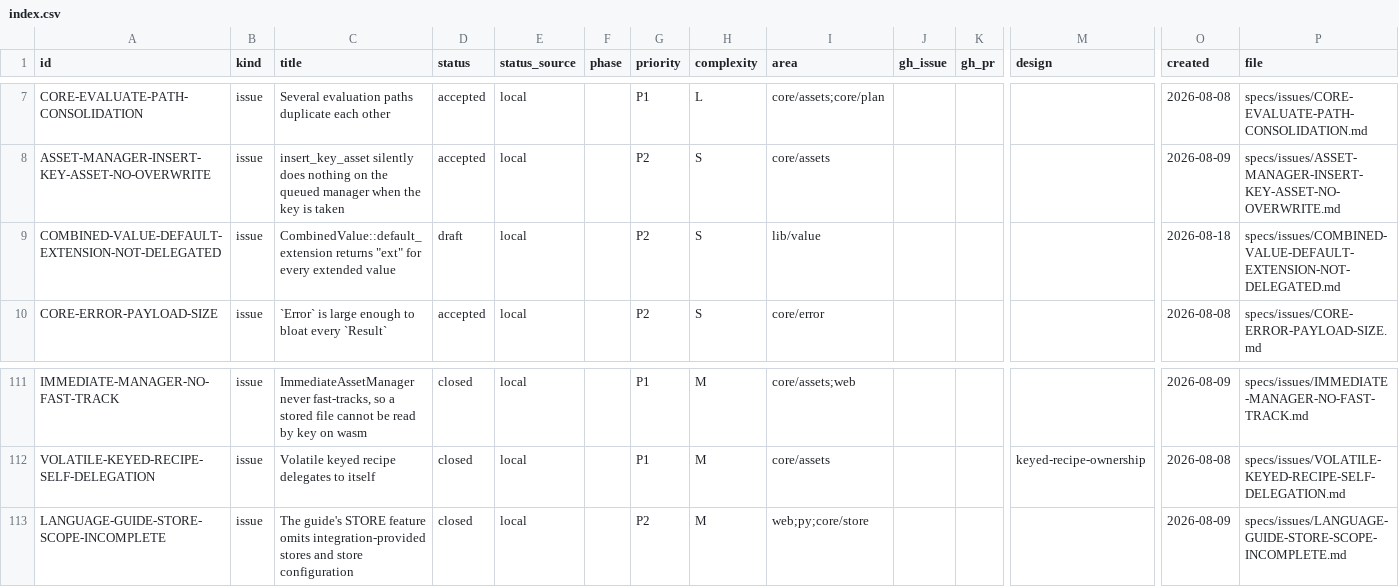
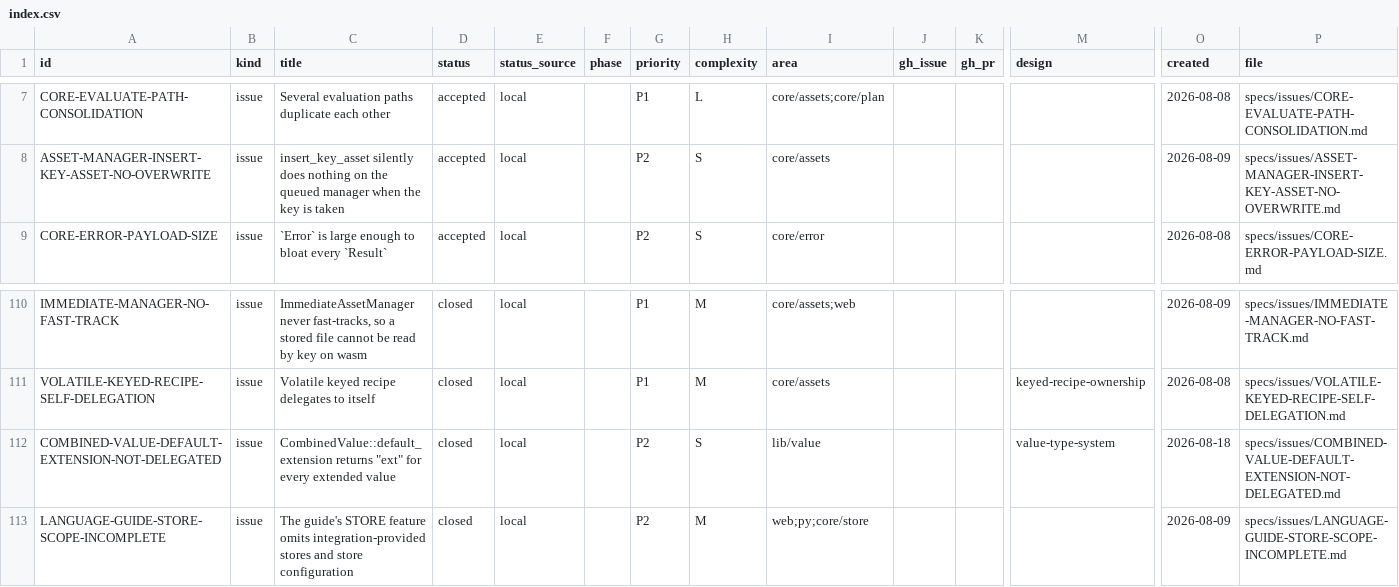
Before and after one commit to orest-d/liquers, a CSV file: specs/index.csv, drawn as a sheet; only a part is shown, gaps mark what is left out; removed rows and columns are numbered as before the commit, all else as after; rows hold the shown columns only; the diff names each change by its address in the sheet, - before the commit and + after, or states it on an @@ line.

```diff
--- a/specs/index.csv
+++ b/specs/index.csv
-row 9: COMBINED-VALUE-DEFAULT-EXTENSION-NOT-DELEGATED | issue | CombinedValue::default_extension returns "ext" for every extended value | draft | local |  | P2 | S | lib/value |  |  |  | 2026-08-18 | specs/issues/COMBINED-VALUE-DEFAULT-EXTENSION-NOT-DELEGATED.md
+row 112: COMBINED-VALUE-DEFAULT-EXTENSION-NOT-DELEGATED | issue | CombinedValue::default_extension returns "ext" for every extended value | closed | local |  | P2 | S | lib/value |  |  | value-type-system | 2026-08-18 | specs/issues/COMBINED-VALUE-DEFAULT-EXTENSION-NOT-DELEGATED.md
```
Also changed, not shown: 3 other files.
